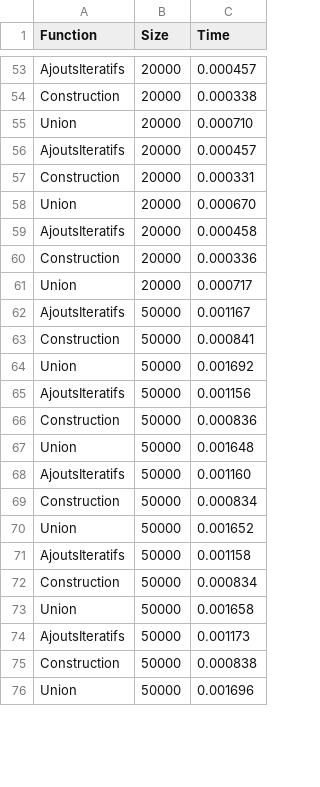
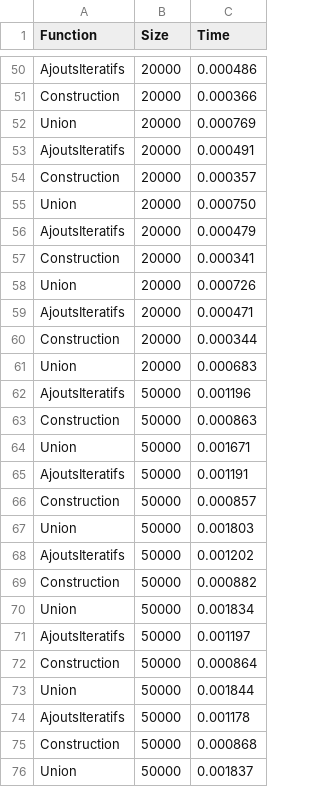
Before and after one commit to yangx219/ZHANG_YANG_ALGAV, a CSV file: performance.csv, drawn as a sheet; only a part is shown, gaps mark what is left out; addresses are those after the commit; the diff covers the shown part only; the diff names each change by its address in the sheet, - before the commit and + after, or states it on an @@ line.

```diff
--- a/performance.csv
+++ b/performance.csv
-C50 (Time): 0.000457
+C50 (Time): 0.000486
-C51 (Time): 0.000338
+C51 (Time): 0.000366
-C52 (Time): 0.000710
+C52 (Time): 0.000769
-C53 (Time): 0.000457
+C53 (Time): 0.000491
-C54 (Time): 0.000331
+C54 (Time): 0.000357
-C55 (Time): 0.000670
+C55 (Time): 0.000750
-C56 (Time): 0.000458
+C56 (Time): 0.000479
-C57 (Time): 0.000336
+C57 (Time): 0.000341
-C58 (Time): 0.000717
+C58 (Time): 0.000726
+row 59: AjoutsIteratifs | 20000 | 0.000471
+row 60: Construction | 20000 | 0.000344
+row 61: Union | 20000 | 0.000683
-C62 (Time): 0.001167
+C62 (Time): 0.001196
-C63 (Time): 0.000841
+C63 (Time): 0.000863
-C64 (Time): 0.001692
+C64 (Time): 0.001671
-C65 (Time): 0.001156
+C65 (Time): 0.001191
-C66 (Time): 0.000836
+C66 (Time): 0.000857
-C67 (Time): 0.001648
+C67 (Time): 0.001803
-C68 (Time): 0.001160
+C68 (Time): 0.001202
-C69 (Time): 0.000834
+C69 (Time): 0.000882
-C70 (Time): 0.001652
+C70 (Time): 0.001834
-C71 (Time): 0.001158
+C71 (Time): 0.001197
-C72 (Time): 0.000834
+C72 (Time): 0.000864
-C73 (Time): 0.001658
+C73 (Time): 0.001844
-C74 (Time): 0.001173
+C74 (Time): 0.001178
-C75 (Time): 0.000838
+C75 (Time): 0.000868
-C76 (Time): 0.001696
+C76 (Time): 0.001837
```
Also changed, not shown: 10 added rows, 13 removed rows, 2 moved rows and 77 edited cells elsewhere in this file, 8 other files.
